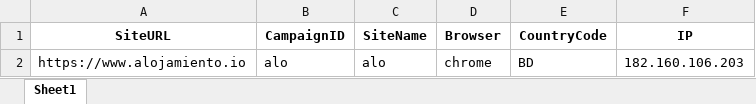
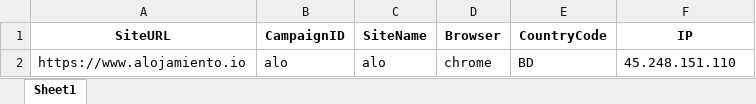
Before and after one commit to Mahi-markus/Assignment-7_selenium, an Excel workbook: vacation-rental-testing/src/output.xlsx, sheet Sheet1, drawn as a sheet; values as stored, in another font and other column widths than the file's, no borders; the diff names each change by its address in the sheet, - before the commit and + after, or states it on an @@ line.

```diff
--- a/vacation-rental-testing/src/output.xlsx (sheet Sheet1)
+++ b/vacation-rental-testing/src/output.xlsx (sheet Sheet1)
-F2 (IP): 182.160.106.203
+F2 (IP): 45.248.151.110
```
Also changed, not shown: vacation-rental-testing/src/vacation_rental_test_report.xlsx, 8 other files.
